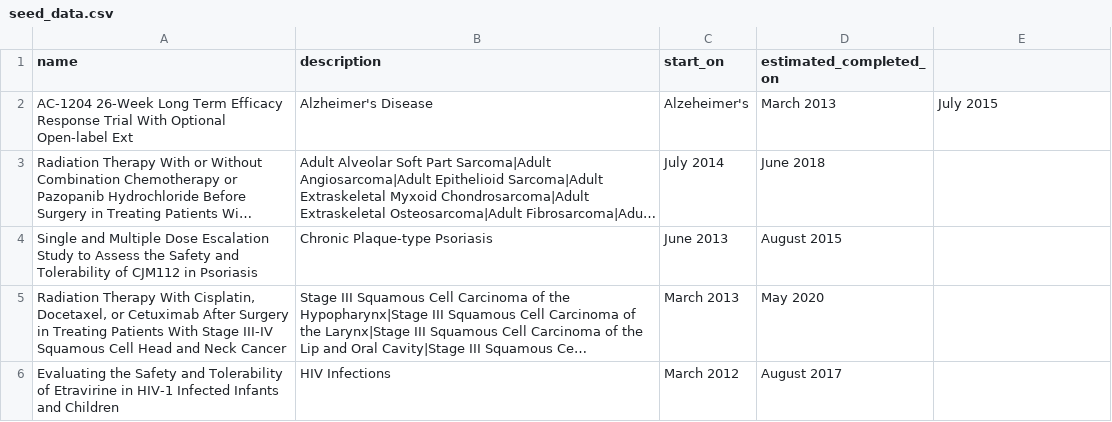
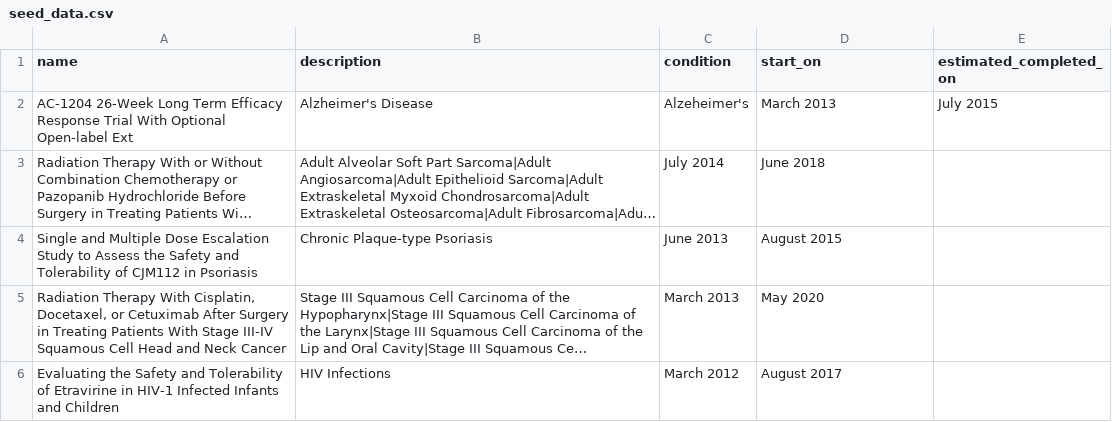
Before and after one commit to TrialSource/TrialSource, a CSV file: db/seed_data.csv, drawn as a sheet; only a part is shown; long unchanged cells end in ….

Commit message:
Fix trial tests to reflect condition change

```diff
--- a/db/seed_data.csv
+++ b/db/seed_data.csv
@@ -1,2 +1,2 @@
-name,description,start_on,estimated_completed_on
+name,description,condition,start_on,estimated_completed_on
 AC-1204 26-Week Long Term Efficacy Response Trial With Optional Open-label Ext,Alzheimer's Disease, Alzeheimer's, March 2013,July 2015
```
Also changed, not shown: 3 other files.
